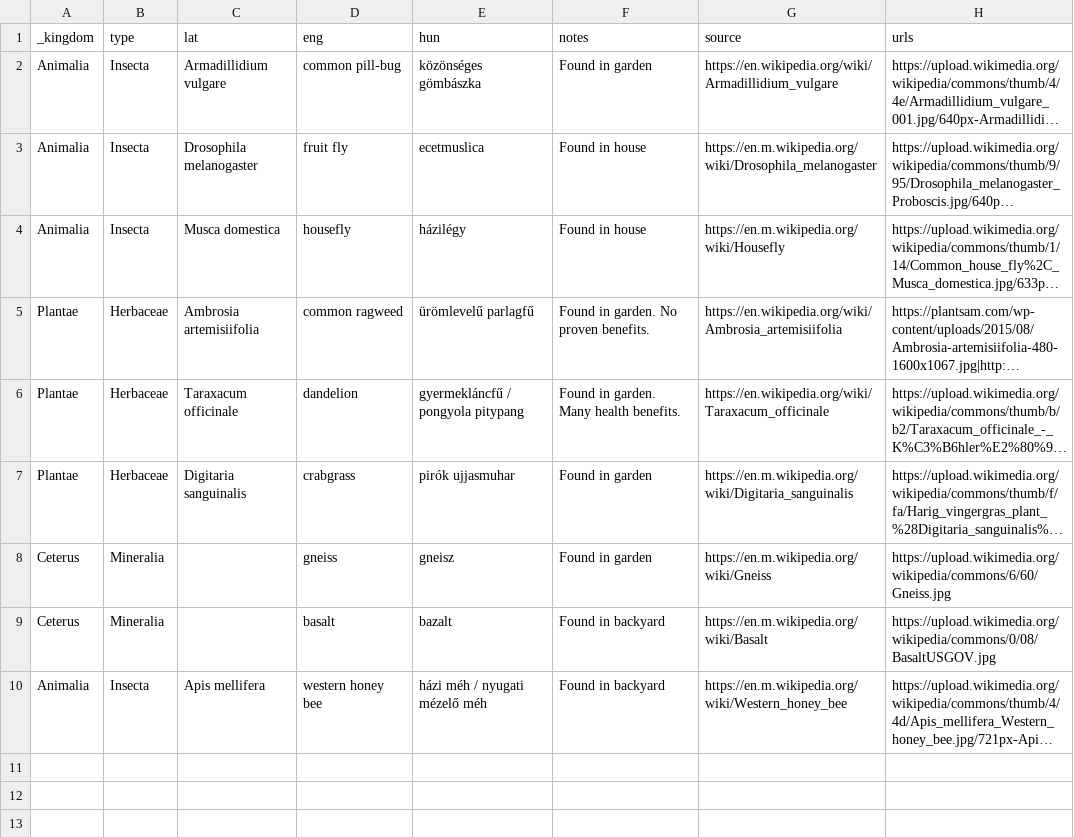
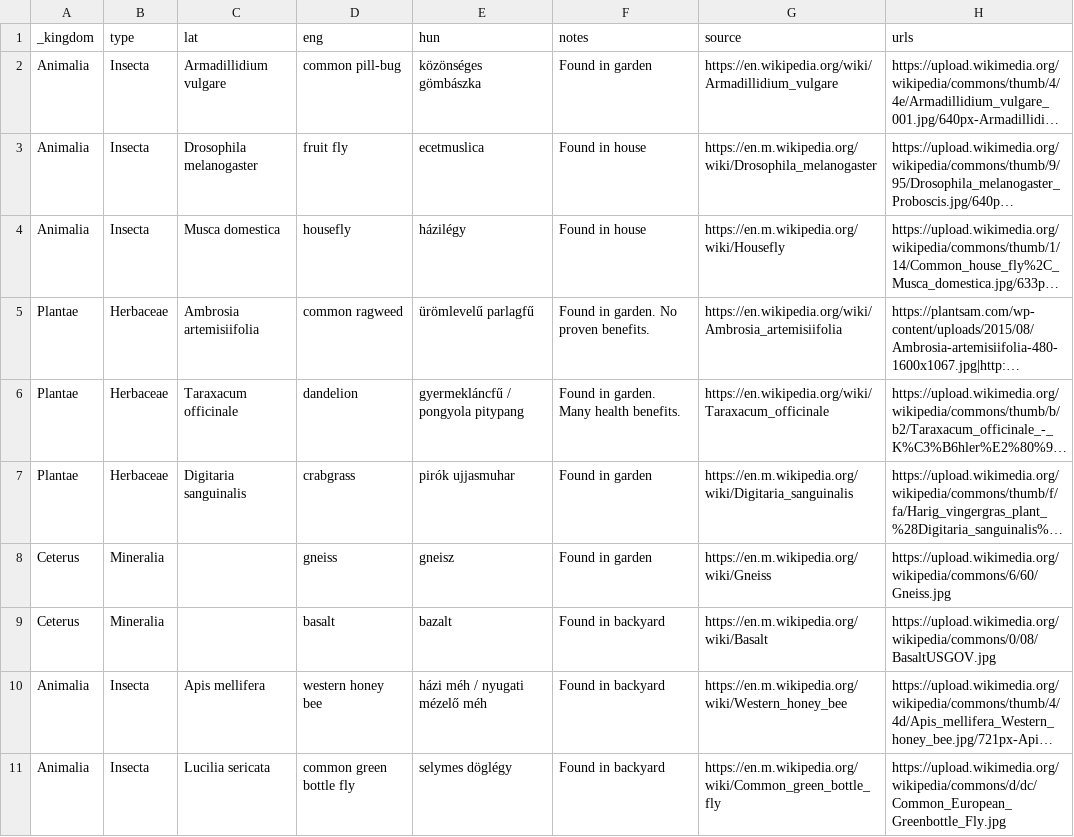
Before and after one commit to vektor8891/notes, a CSV file: _data/nature.csv, drawn as a sheet; long unchanged cells end in …; the diff names each change by its address in the sheet, - before the commit and + after, or states it on an @@ line.

Commit message:
Update nature.csv

```diff
--- a/_data/nature.csv
+++ b/_data/nature.csv
+row 11: Animalia | Insecta | Lucilia sericata | common green bottle fly | selymes döglégy | Found in backyard | https://en.m.wikipedia.org/wiki/Common_green_bottle_fly | https://upload.wikimedia.org/wikipedia/commons/d/dc/Common_European_Greenbottle_Fly.jpg
```
